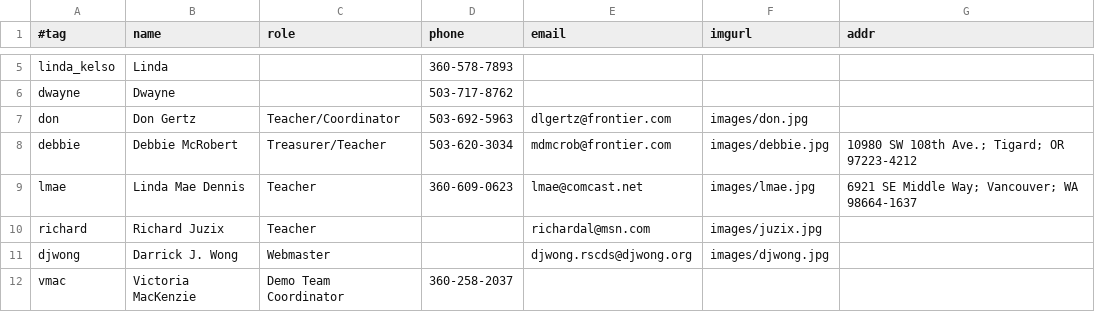
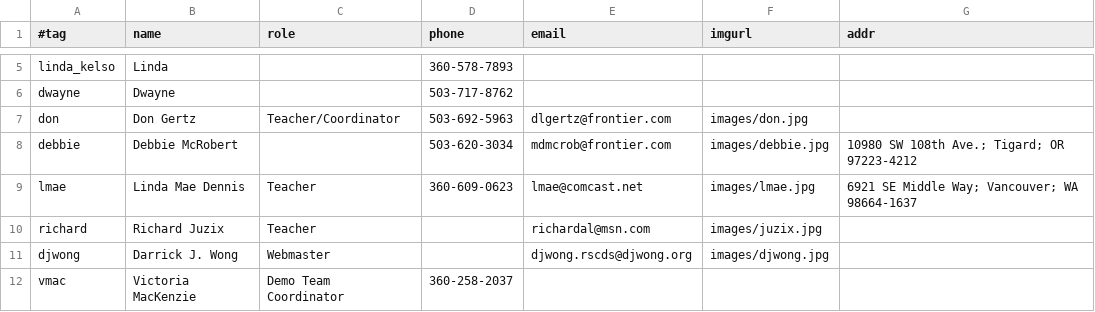
Before and after one commit to djwong/rscds, a CSV file: data/people.csv, drawn as a sheet; only a part is shown, gaps mark what is left out.

Commit message:
debbie isn't treasurer or teacher anymore

```diff
--- a/data/people.csv
+++ b/data/people.csv
@@ -7,3 +7,3 @@ dwayne,Dwayne,,503-717-8762,,,,
 don,Don Gertz,Teacher/Coordinator,503-692-5963,dlgertz@frontier.com,images/don.jpg,,
-debbie,Debbie McRobert,Treasurer/Teacher,503-620-3034,mdmcrob@frontier.com,images/debbie.jpg,10980 SW 108th Ave.; Tigard; OR 97223-4212,
+debbie,Debbie McRobert,,503-620-3034,mdmcrob@frontier.com,images/debbie.jpg,10980 SW 108th Ave.; Tigard; OR 97223-4212,
 lmae,Linda Mae Dennis,Teacher,360-609-0623,lmae@comcast.net,images/lmae.jpg,6921 SE Middle Way; Vancouver; WA 98664-1637,
```
Also changed, not shown: 1 other file.
